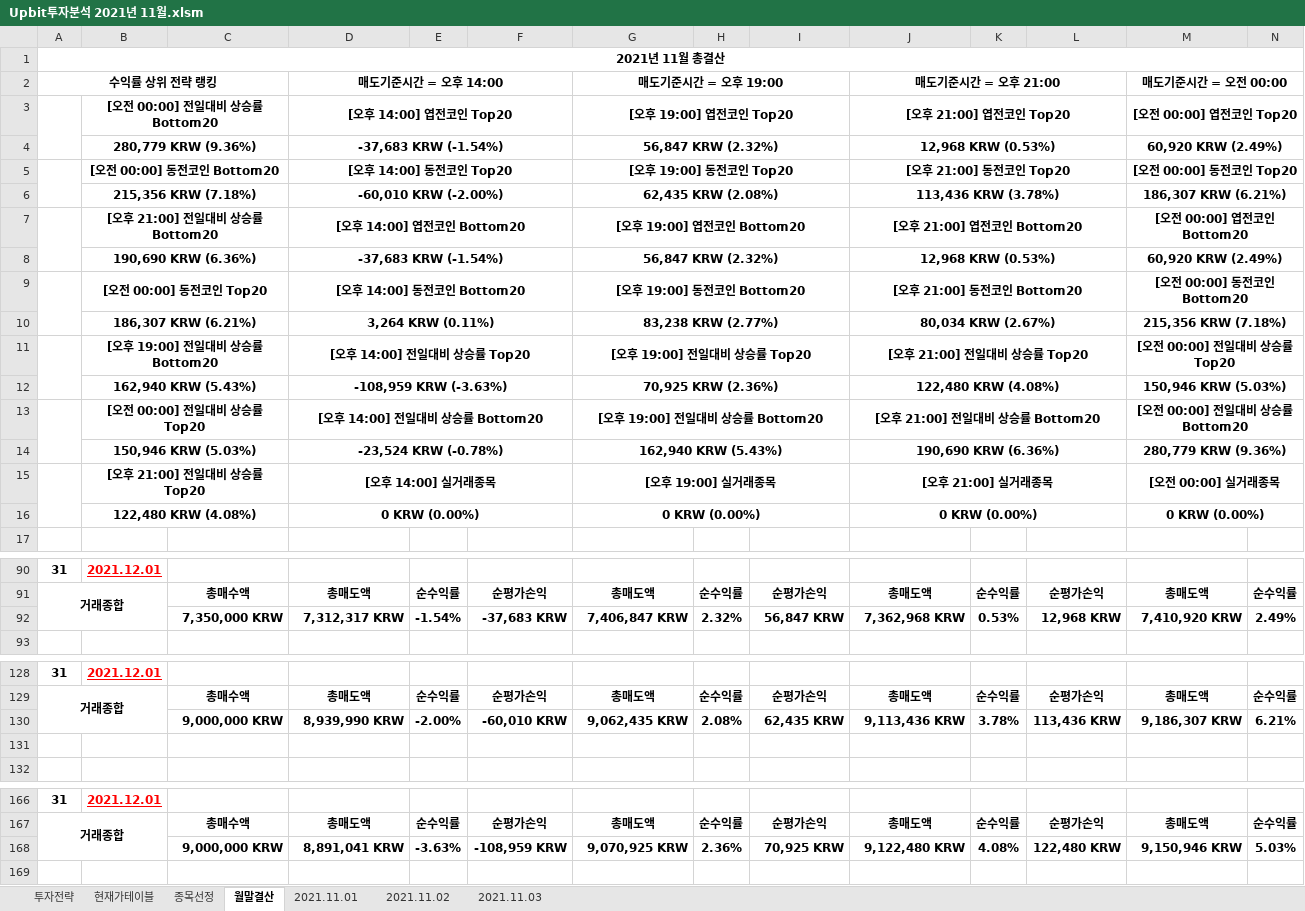
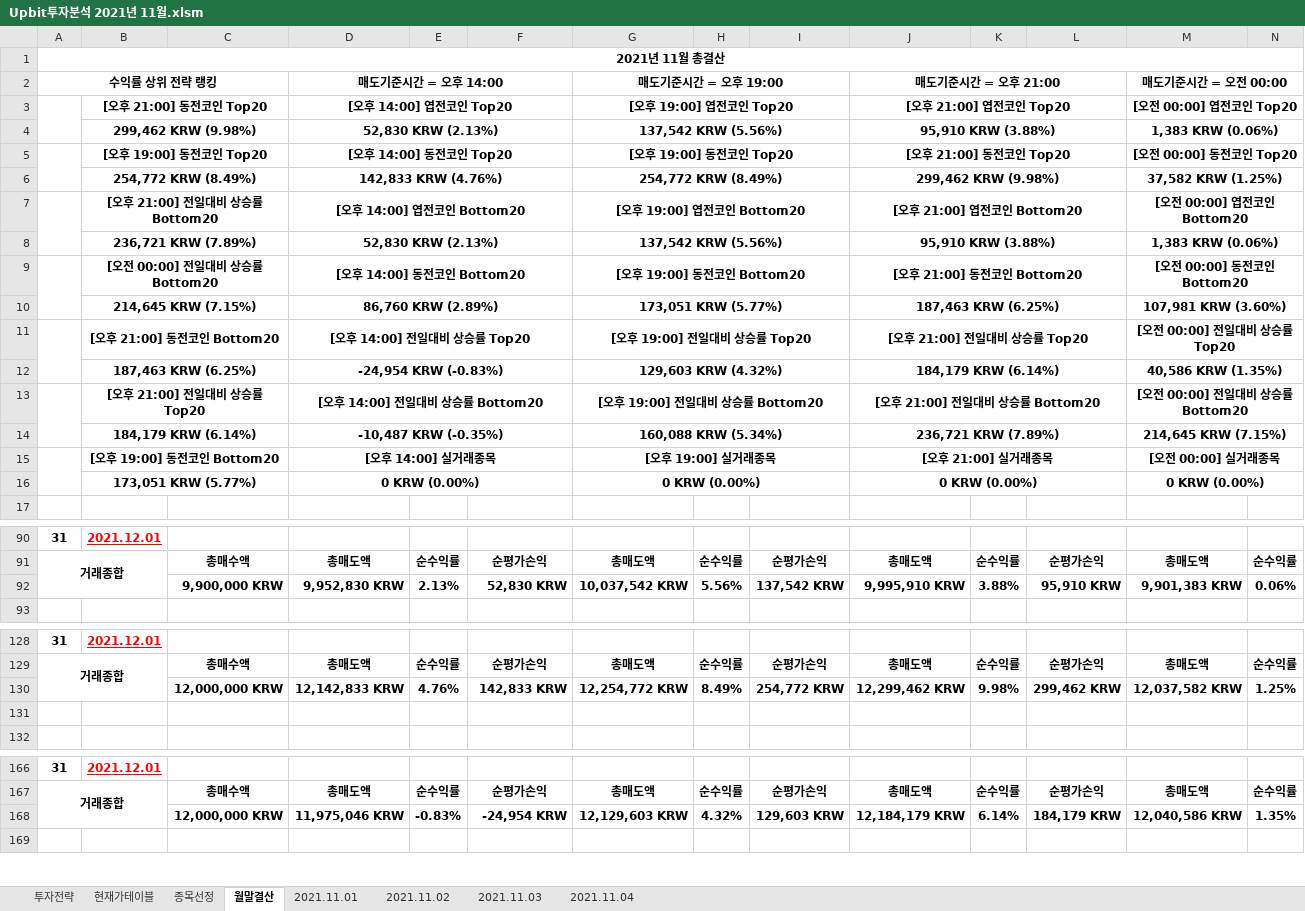
Before and after one commit to JoSihun/Upbit, an Excel workbook: Upbit투자분석 2021년 11월.xlsm, sheet 월말결산, drawn as a sheet; only a part is shown, gaps mark what is left out; values as stored, in another font and other column widths than the file's, no borders; charts and pictures and conditional formats not drawn; removed rows and columns are numbered as before the commit, all else as after; rows hold the shown columns only; the diff covers the shown part only; the diff names each change by its address in the sheet, - before the commit and + after, or states it on an @@ line.

```diff
--- a/Upbit투자분석 2021년 11월.xlsm (sheet 월말결산)
+++ b/Upbit투자분석 2021년 11월.xlsm (sheet 월말결산)
+sheet tab: 2021.11.04
-B3: [오전 00:00] 전일대비 상승률 Bottom20
+B3: [오후 21:00] 동전코인 Top20
-row 4:  | 280,779 KRW (9.36%) |  | -37,683 KRW (-1.54%) |  |  | 56,847 KRW (2.32%) |  |  | 12,968 KRW (0.53%) |  |  | 60,920 KRW (2.49%)
+row 4:  | 299,462 KRW (9.98%) |  | 52,830 KRW (2.13%) |  |  | 137,542 KRW (5.56%) |  |  | 95,910 KRW (3.88%) |  |  | 1,383 KRW (0.06%)
-B5: [오전 00:00] 동전코인 Bottom20
+B5: [오후 19:00] 동전코인 Top20
-row 6:  | 215,356 KRW (7.18%) |  | -60,010 KRW (-2.00%) |  |  | 62,435 KRW (2.08%) |  |  | 113,436 KRW (3.78%) |  |  | 186,307 KRW (6.21%)
+row 6:  | 254,772 KRW (8.49%) |  | 142,833 KRW (4.76%) |  |  | 254,772 KRW (8.49%) |  |  | 299,462 KRW (9.98%) |  |  | 37,582 KRW (1.25%)
-row 8:  | 190,690 KRW (6.36%) |  | -37,683 KRW (-1.54%) |  |  | 56,847 KRW (2.32%) |  |  | 12,968 KRW (0.53%) |  |  | 60,920 KRW (2.49%)
+row 8:  | 236,721 KRW (7.89%) |  | 52,830 KRW (2.13%) |  |  | 137,542 KRW (5.56%) |  |  | 95,910 KRW (3.88%) |  |  | 1,383 KRW (0.06%)
-B9: [오전 00:00] 동전코인 Top20
+B9: [오전 00:00] 전일대비 상승률 Bottom20
-row 10:  | 186,307 KRW (6.21%) |  | 3,264 KRW (0.11%) |  |  | 83,238 KRW (2.77%) |  |  | 80,034 KRW (2.67%) |  |  | 215,356 KRW (7.18%)
+row 10:  | 214,645 KRW (7.15%) |  | 86,760 KRW (2.89%) |  |  | 173,051 KRW (5.77%) |  |  | 187,463 KRW (6.25%) |  |  | 107,981 KRW (3.60%)
-B11: [오후 19:00] 전일대비 상승률 Bottom20
+B11: [오후 21:00] 동전코인 Bottom20
-row 12:  | 162,940 KRW (5.43%) |  | -108,959 KRW (-3.63%) |  |  | 70,925 KRW (2.36%) |  |  | 122,480 KRW (4.08%) |  |  | 150,946 KRW (5.03%)
+row 12:  | 187,463 KRW (6.25%) |  | -24,954 KRW (-0.83%) |  |  | 129,603 KRW (4.32%) |  |  | 184,179 KRW (6.14%) |  |  | 40,586 KRW (1.35%)
-B13: [오전 00:00] 전일대비 상승률 Top20
+B13: [오후 21:00] 전일대비 상승률 Top20
-row 14:  | 150,946 KRW (5.03%) |  | -23,524 KRW (-0.78%) |  |  | 162,940 KRW (5.43%) |  |  | 190,690 KRW (6.36%) |  |  | 280,779 KRW (9.36%)
+row 14:  | 184,179 KRW (6.14%) |  | -10,487 KRW (-0.35%) |  |  | 160,088 KRW (5.34%) |  |  | 236,721 KRW (7.89%) |  |  | 214,645 KRW (7.15%)
-B15: [오후 21:00] 전일대비 상승률 Top20
+B15: [오후 19:00] 동전코인 Bottom20
-B16: 122,480 KRW (4.08%)
+B16: 173,051 KRW (5.77%)
-row 92:  |  | 7,350,000 KRW | 7,312,317 KRW | -1.54% | -37,683 KRW | 7,406,847 KRW | 2.32% | 56,847 KRW | 7,362,968 KRW | 0.53% | 12,968 KRW | 7,410,920 KRW | 2.49%
+row 92:  |  | 9,900,000 KRW | 9,952,830 KRW | 2.13% | 52,830 KRW | 10,037,542 KRW | 5.56% | 137,542 KRW | 9,995,910 KRW | 3.88% | 95,910 KRW | 9,901,383 KRW | 0.06%
-row 130:  |  | 9,000,000 KRW | 8,939,990 KRW | -2.00% | -60,010 KRW | 9,062,435 KRW | 2.08% | 62,435 KRW | 9,113,436 KRW | 3.78% | 113,436 KRW | 9,186,307 KRW | 6.21%
+row 130:  |  | 12,000,000 KRW | 12,142,833 KRW | 4.76% | 142,833 KRW | 12,254,772 KRW | 8.49% | 254,772 KRW | 12,299,462 KRW | 9.98% | 299,462 KRW | 12,037,582 KRW | 1.25%
-row 168:  |  | 9,000,000 KRW | 8,891,041 KRW | -3.63% | -108,959 KRW | 9,070,925 KRW | 2.36% | 70,925 KRW | 9,122,480 KRW | 4.08% | 122,480 KRW | 9,150,946 KRW | 5.03%
+row 168:  |  | 12,000,000 KRW | 11,975,046 KRW | -0.83% | -24,954 KRW | 12,129,603 KRW | 4.32% | 129,603 KRW | 12,184,179 KRW | 6.14% | 184,179 KRW | 12,040,586 KRW | 1.35%
```
Also changed, not shown: 10 added rows, 10 removed rows and 18 edited cells elsewhere in this sheet, sheet 현재가테이블, sheet 종목선정, sheet 2021.11.03, sheet 투자전략, sheet 2021.11.02, sheet 2021.11.01, charts or pictures.
